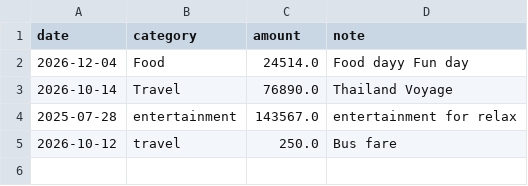
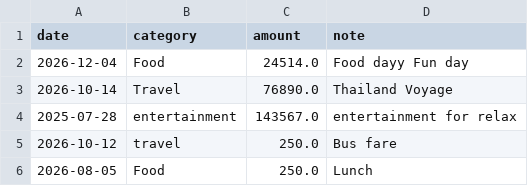
Before and after one commit to mashailizra/expense-tracker-python, a CSV file: expenses.csv, drawn as a sheet.

```diff
--- a/expenses.csv
+++ b/expenses.csv
@@ -5 +5,2 @@ date,category,amount,note
 2026-10-12,travel,250.0,Bus fare
+2026-08-05,Food,250.0,Lunch
```
Also changed, not shown: 2 other files.
